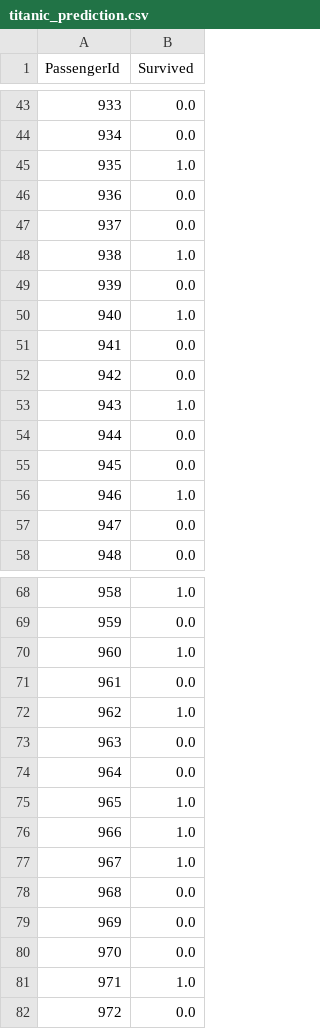
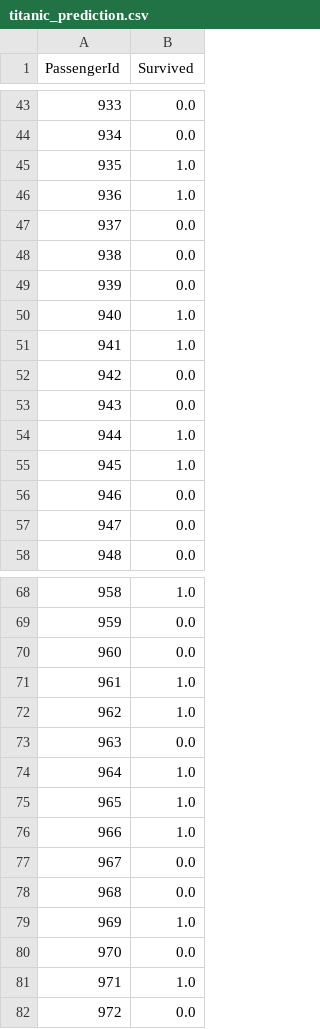
Before and after one commit to psengupta1973/MachineLearning_py, a CSV file: output/titanic_prediction.csv, drawn as a sheet; only a part is shown, gaps mark what is left out; the diff covers the shown part only.

Commit message:
Update titanic_prediction.csv

```diff
--- a/output/titanic_prediction.csv
+++ b/output/titanic_prediction.csv
@@ -45,13 +45,13 @@ PassengerId,Survived
 935,1.0
-936,0.0
+936,1.0
 937,0.0
-938,1.0
+938,0.0
 939,0.0
 940,1.0
-941,0.0
+941,1.0
 942,0.0
-943,1.0
-944,0.0
-945,0.0
-946,1.0
+943,0.0
+944,1.0
+945,1.0
+946,0.0
 947,0.0
@@ -69,12 +69,12 @@ PassengerId,Survived
 959,0.0
-960,1.0
-961,0.0
+960,0.0
+961,1.0
 962,1.0
 963,0.0
-964,0.0
+964,1.0
 965,1.0
 966,1.0
-967,1.0
+967,0.0
 968,0.0
-969,0.0
+969,1.0
 970,0.0
```
Also changed, not shown: 60 edited cells elsewhere in this file.
